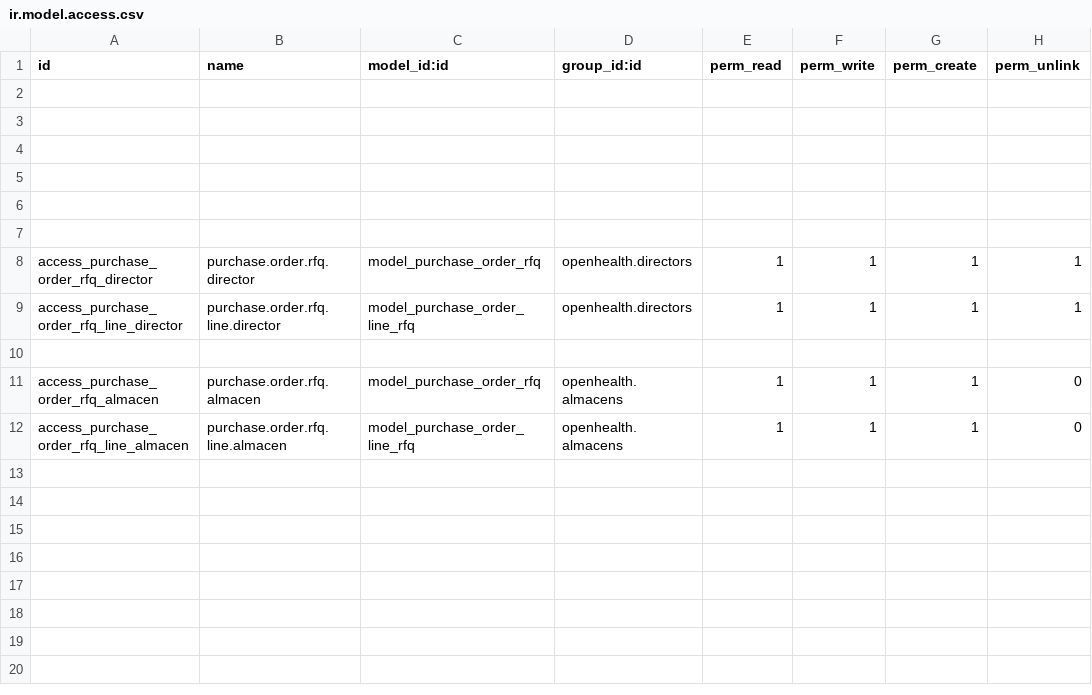
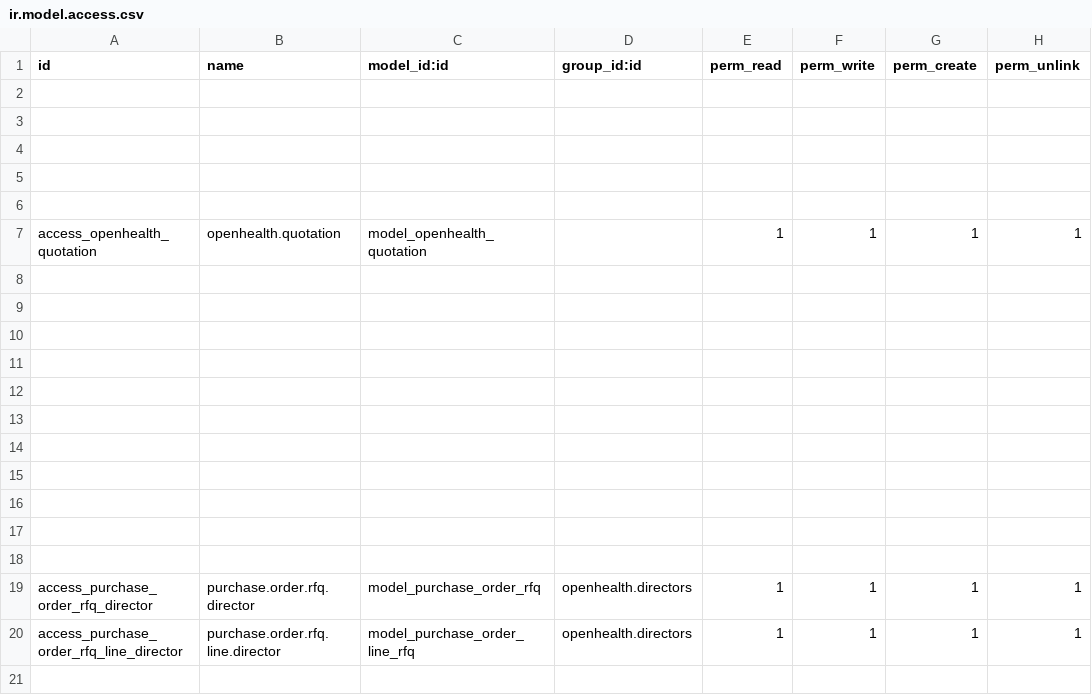
Before and after one commit to gibil5/openhealth, a CSV file: security/ir.model.access.csv, drawn as a sheet; only a part is shown; the shorter side is filled out with more unchanged rows.

Commit message:
..

```diff
--- a/security/ir.model.access.csv
+++ b/security/ir.model.access.csv
@@ -6,2 +6,13 @@ id,name,model_id:id,group_id:id,perm_read,perm_write,perm_create,perm_unlink
 
+access_openhealth_quotation,openhealth.quotation,model_openhealth_quotation,,1,1,1,1
+
+
+
+
+
+
+
+
+
+
 
```
